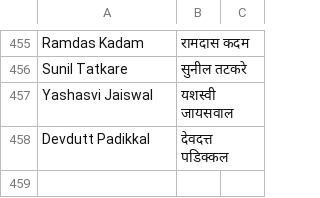
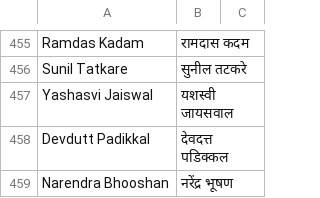
Before and after one commit to puneetspanesar/gandhinews, a TSV file: newsroom/library/people.tsv, drawn as a sheet; only a part is shown, gaps mark what is left out; the diff names each change by its address in the sheet, - before the commit and + after, or states it on an @@ line.

```diff
--- a/newsroom/library/people.tsv
+++ b/newsroom/library/people.tsv
+row 459: Narendra Bhooshan | नरेंद्र भूषण
```
Also changed, not shown: 28 other files.
